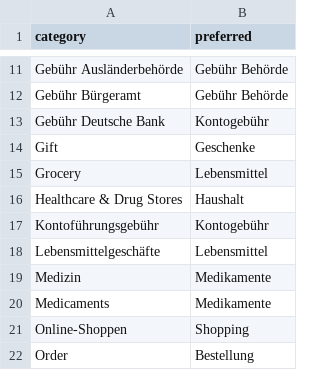
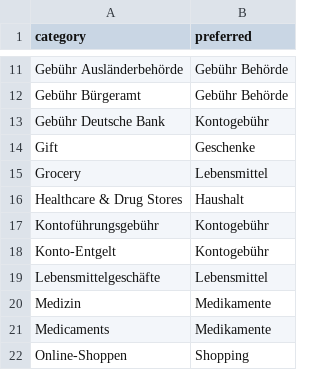
Before and after one commit to viqizevic/ExpenzSummarizeR, a CSV file: categories.csv, drawn as a sheet; only a part is shown, gaps mark what is left out; the shorter side is filled out with more unchanged rows; the diff names each change by its address in the sheet, - before the commit and + after, or states it on an @@ line.

Commit message:
New preferred category

```diff
--- a/categories.csv
+++ b/categories.csv
+row 18: Konto-Entgelt | Kontogebühr
```
Also changed, not shown: 2 other files.
